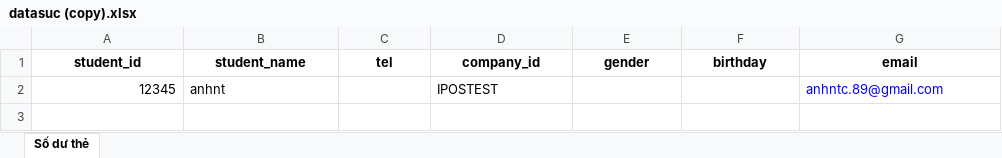
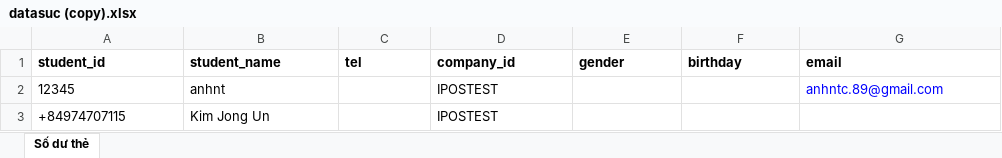
Before and after one commit to thinhpayer123/learning-python-vinacomi, an Excel workbook: static/upload/datasuc (copy).xlsx, sheet Số dư thẻ, drawn as a sheet; values as stored, in another font and other column widths than the file's, no borders; the diff names each change by its address in the sheet, - before the commit and + after, or states it on an @@ line.

Commit message:
fix user_name

```diff
--- a/static/upload/datasuc (copy).xlsx (sheet Số dư thẻ)
+++ b/static/upload/datasuc (copy).xlsx (sheet Số dư thẻ)
-A1:G1 alignment: center
+A1:G1 alignment: left
-A2 alignment: right
+A2 alignment: left
+row 3: +84974707115 | Kim Jong Un |  | IPOSTEST
```
Also changed, not shown: 2 other files.
